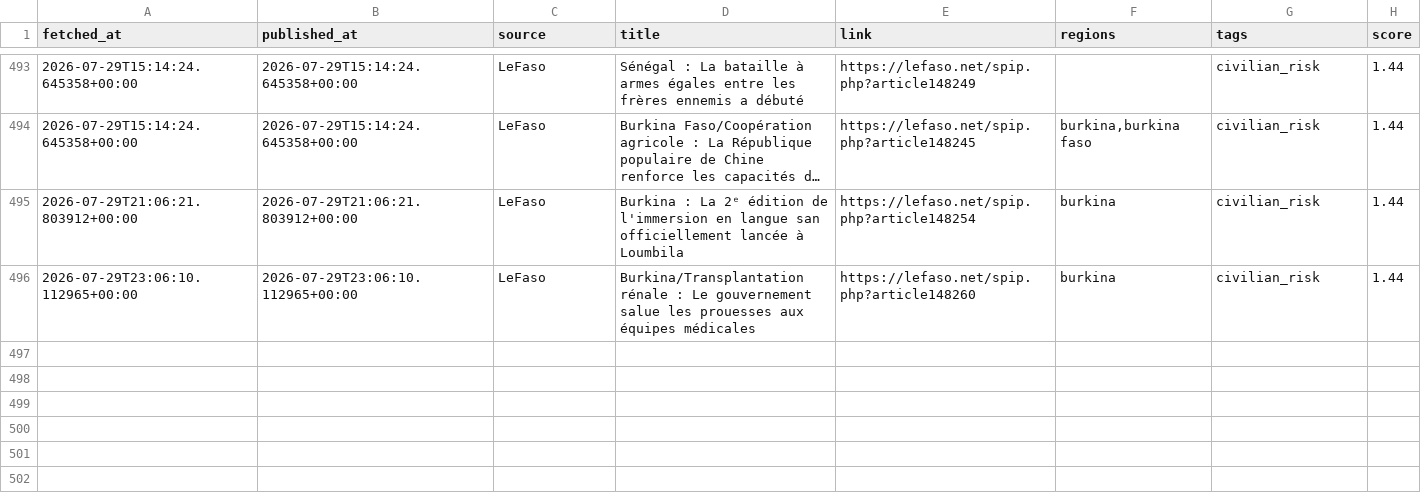
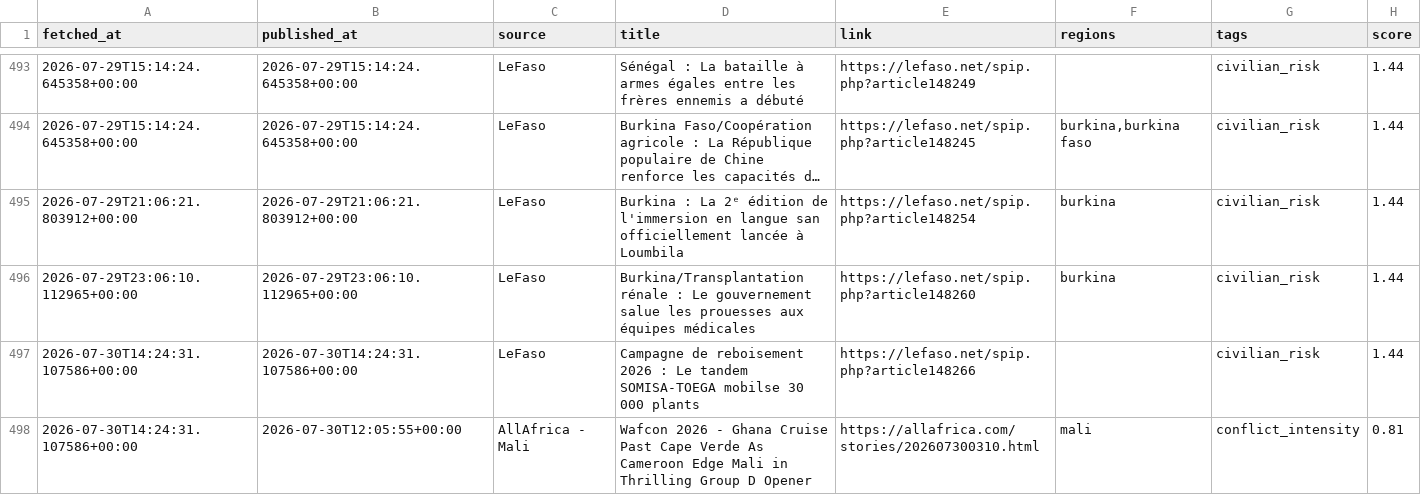
Before and after one commit to MonarchCastleTech/MonarchCastle, a CSV file: Sahel Region Threat Index (SRTI)/sahel_data.csv, drawn as a sheet; only a part is shown, gaps mark what is left out; long unchanged cells end in …; the diff names each change by its address in the sheet, - before the commit and + after, or states it on an @@ line.

Commit message:
Update SRTI data

```diff
--- a/Sahel Region Threat Index (SRTI)/sahel_data.csv
+++ b/Sahel Region Threat Index (SRTI)/sahel_data.csv
+row 497: 2026-07-30T14:24:31.107586+00:00 | 2026-07-30T14:24:31.107586+00:00 | LeFaso | Campagne de reboisement 2026 : Le tandem SOMISA-TOEGA mobilse 30 000 plants | https://lefaso.net/spip.php?article148266 |  | civilian_risk | 1.44
+row 498: 2026-07-30T14:24:31.107586+00:00 | 2026-07-30T12:05:55+00:00 | AllAfrica - Mali | Wafcon 2026 - Ghana Cruise Past Cape Verde As Cameroon Edge Mali in Thrilling Group D Opener | https://allafrica.com/stories/202607300310.html | mali | conflict_intensity | 0.81
```
Also changed, not shown: 4 other files.
